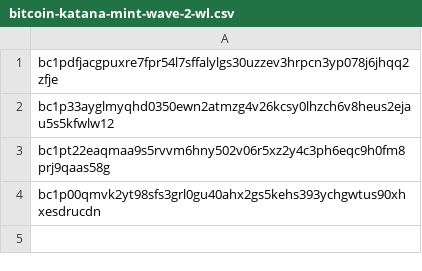
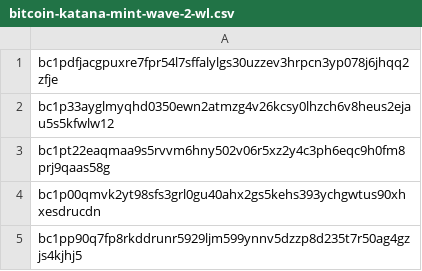
Before and after one commit to calico-tico/bitcoin-katana, a CSV file: bitcoin-katana/bitcoin-katana-mint-wave-2-wl.csv, drawn as a sheet; the diff names each change by its address in the sheet, - before the commit and + after, or states it on an @@ line.

Commit message:
Add wl

```diff
--- a/bitcoin-katana/bitcoin-katana-mint-wave-2-wl.csv
+++ b/bitcoin-katana/bitcoin-katana-mint-wave-2-wl.csv
+row 5: bc1pp90q7fp8rkddrunr5929ljm599ynnv5dzzp8d235t7r50ag4gzjs4kjhj5
```
